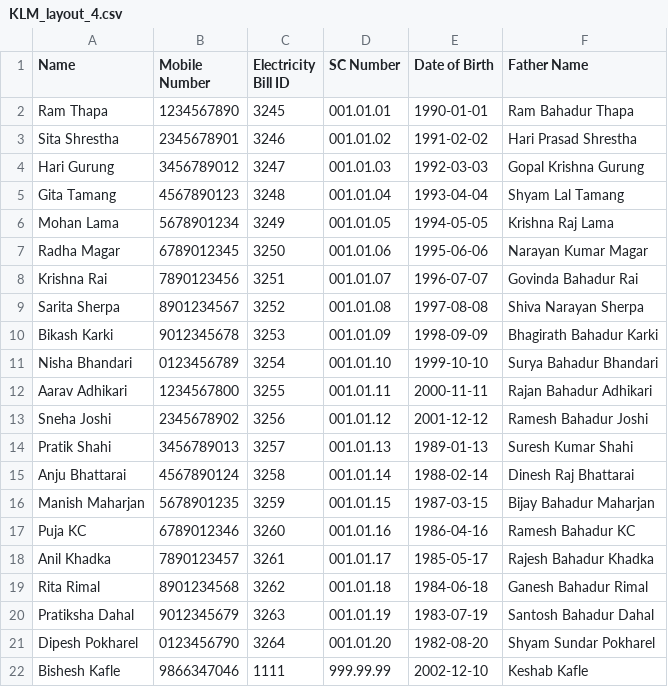
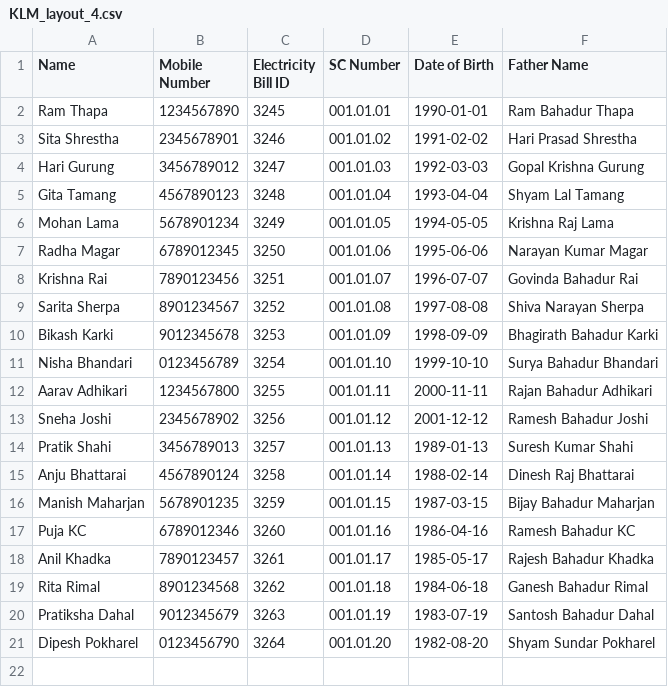
Before and after one commit to bses-codes/Entity_Matching, a CSV file: datasets/layout/KLM_layout_4.csv, drawn as a sheet.

```diff
--- a/datasets/layout/KLM_layout_4.csv
+++ b/datasets/layout/KLM_layout_4.csv
@@ -21,2 +21 @@ Pratiksha Dahal,9012345679,3263,001.01.19,1983-07-19,Santosh Bahadur Dahal
 Dipesh Pokharel,0123456790,3264,001.01.20,1982-08-20,Shyam Sundar Pokharel
-Bishesh Kafle,9866347046,1111,999.99.99,2002-12-10,Keshab Kafle
```
Also changed, not shown: 5 other files.
